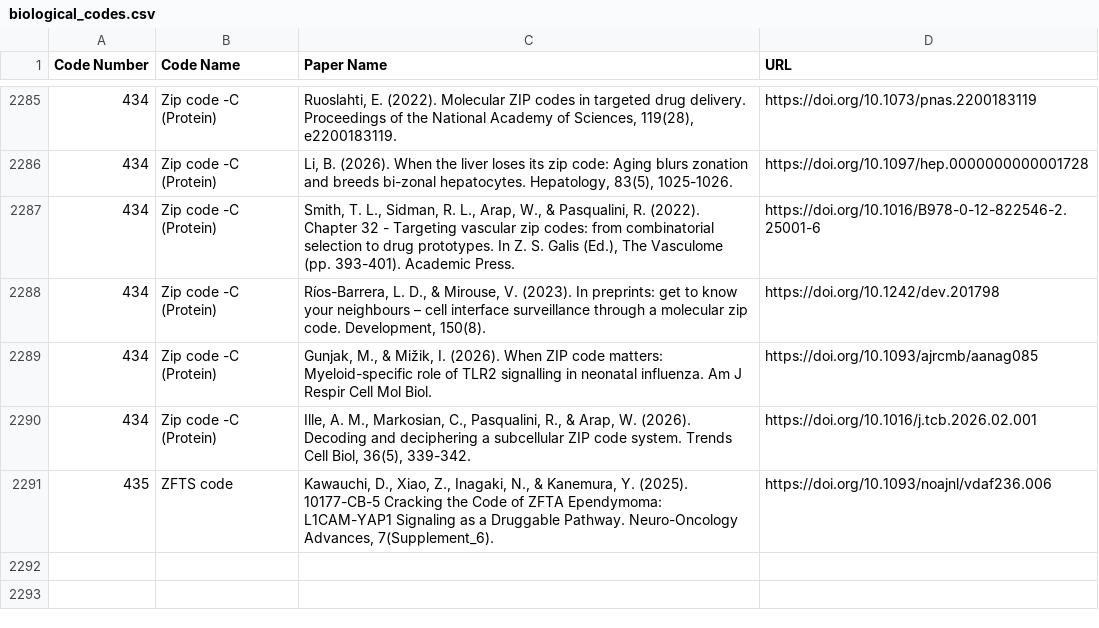
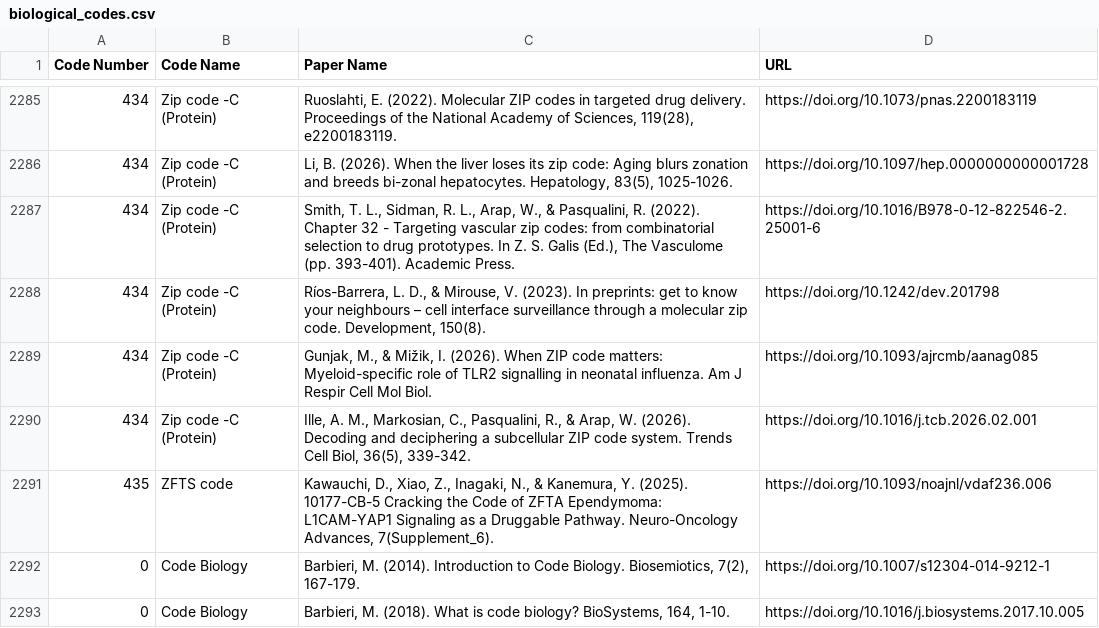
Before and after one commit to gjmulder/code-biology-database, a CSV file: biological_codes.csv, drawn as a sheet; only a part is shown, gaps mark what is left out; the diff names each change by its address in the sheet, - before the commit and + after, or states it on an @@ line.

```diff
--- a/biological_codes.csv
+++ b/biological_codes.csv
+row 2292: 0 | Code Biology | Barbieri, M. (2014). Introduction to Code Biology. Biosemiotics, 7(2), 167-179. | https://doi.org/10.1007/s12304-014-9212-1
+row 2293: 0 | Code Biology | Barbieri, M. (2018). What is code biology? BioSystems, 164, 1-10. | https://doi.org/10.1016/j.biosystems.2017.10.005
```
Also changed, not shown: 4 other files.
